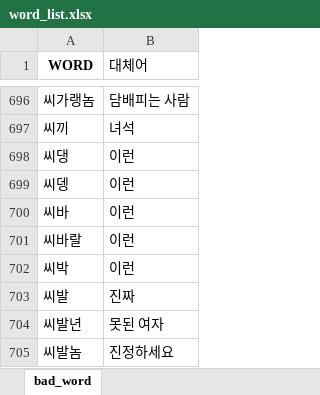
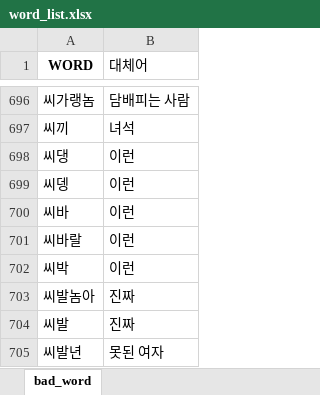
Before and after one commit to LittlePrince327/X_filter, an Excel workbook: Algorithm/dataset/word_list.xlsx, sheet bad_word, drawn as a sheet; only a part is shown, gaps mark what is left out; the shorter side is filled out with more unchanged rows; values as stored, in another font and other column widths than the file's, no borders; the diff names each change by its address in the sheet, - before the commit and + after, or states it on an @@ line.

```diff
--- a/Algorithm/dataset/word_list.xlsx (sheet bad_word)
+++ b/Algorithm/dataset/word_list.xlsx (sheet bad_word)
+row 703: 씨발놈아 | 진짜
```
Also changed, not shown: 3 other files.
